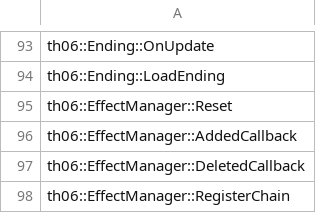
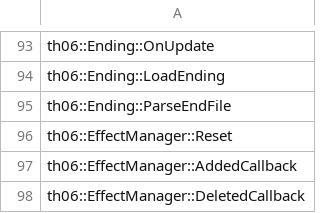
Before and after one commit to izy1sky/th06, a CSV file: config/implemented.csv, drawn as a sheet; only a part is shown, gaps mark what is left out; the shorter side is filled out with more unchanged rows; the diff names each change by its address in the sheet, - before the commit and + after, or states it on an @@ line.

Commit message:
Implement Ending::ParseEndFile

```diff
--- a/config/implemented.csv
+++ b/config/implemented.csv
+row 95: th06::Ending::ParseEndFile
```
Also changed, not shown: config/stubbed.csv, 4 other files.
